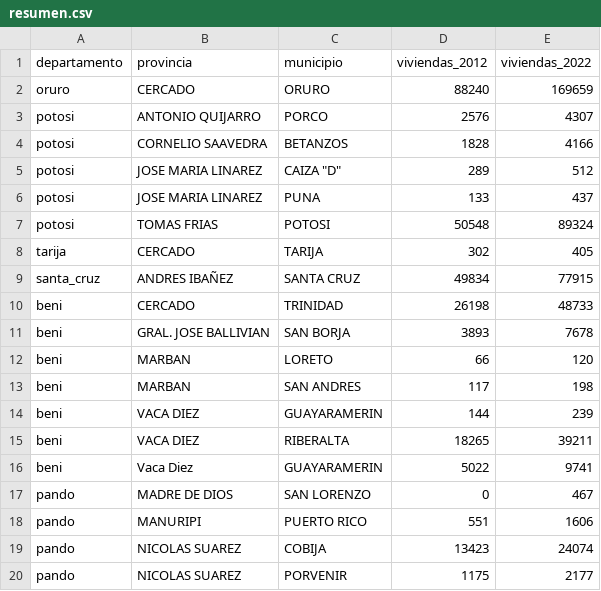
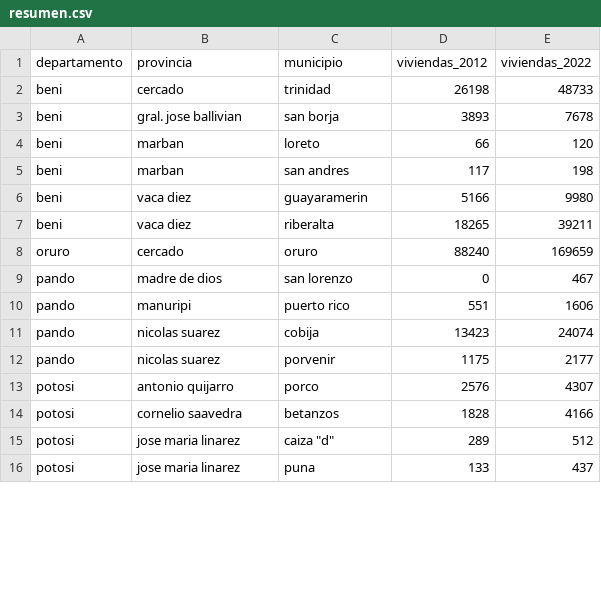
Before and after one commit to mauforonda/avance_censo, a CSV file: data/cartografia/resumen.csv, drawn as a sheet; only a part is shown; the diff covers the shown part only.

Commit message:
normalizar un poco los nombres de provincias y municipios

```diff
--- a/data/cartografia/resumen.csv
+++ b/data/cartografia/resumen.csv
@@ -1,20 +1,16 @@
 departamento,provincia,municipio,viviendas_2012,viviendas_2022
-oruro,CERCADO,ORURO,88240,169659
-potosi,ANTONIO QUIJARRO,PORCO,2576,4307
-potosi,CORNELIO SAAVEDRA,BETANZOS,1828,4166
-potosi,JOSE MARIA LINAREZ,"CAIZA ""D""",289,512
-potosi,JOSE MARIA LINAREZ,PUNA,133,437
-potosi,TOMAS FRIAS,POTOSI,50548,89324
-tarija,CERCADO,TARIJA,302,405
-santa_cruz,ANDRES IBAÑEZ,SANTA CRUZ,49834,77915
-beni,CERCADO,TRINIDAD,26198,48733
-beni,GRAL. JOSE BALLIVIAN,SAN BORJA,3893,7678
-beni,MARBAN,LORETO,66,120
-beni,MARBAN,SAN ANDRES,117,198
-beni,VACA DIEZ,GUAYARAMERIN,144,239
-beni,VACA DIEZ,RIBERALTA,18265,39211
-beni,Vaca Diez,GUAYARAMERIN,5022,9741
-pando,MADRE DE DIOS,SAN LORENZO,0,467
-pando,MANURIPI,PUERTO RICO,551,1606
-pando,NICOLAS SUAREZ,COBIJA,13423,24074
-pando,NICOLAS SUAREZ,PORVENIR,1175,2177
+beni,cercado,trinidad,26198,48733
+beni,gral. jose ballivian,san borja,3893,7678
+beni,marban,loreto,66,120
+beni,marban,san andres,117,198
+beni,vaca diez,guayaramerin,5166,9980
+beni,vaca diez,riberalta,18265,39211
+oruro,cercado,oruro,88240,169659
+pando,madre de dios,san lorenzo,0,467
+pando,manuripi,puerto rico,551,1606
+pando,nicolas suarez,cobija,13423,24074
+pando,nicolas suarez,porvenir,1175,2177
+potosi,antonio quijarro,porco,2576,4307
+potosi,cornelio saavedra,betanzos,1828,4166
+potosi,jose maria linarez,"caiza ""d""",289,512
+potosi,jose maria linarez,puna,133,437
```
Also changed, not shown: 3 added rows elsewhere in this file, data/cartografia/departamentos/beni.csv, data/cartografia/departamentos/oruro.csv, 6 other files.
